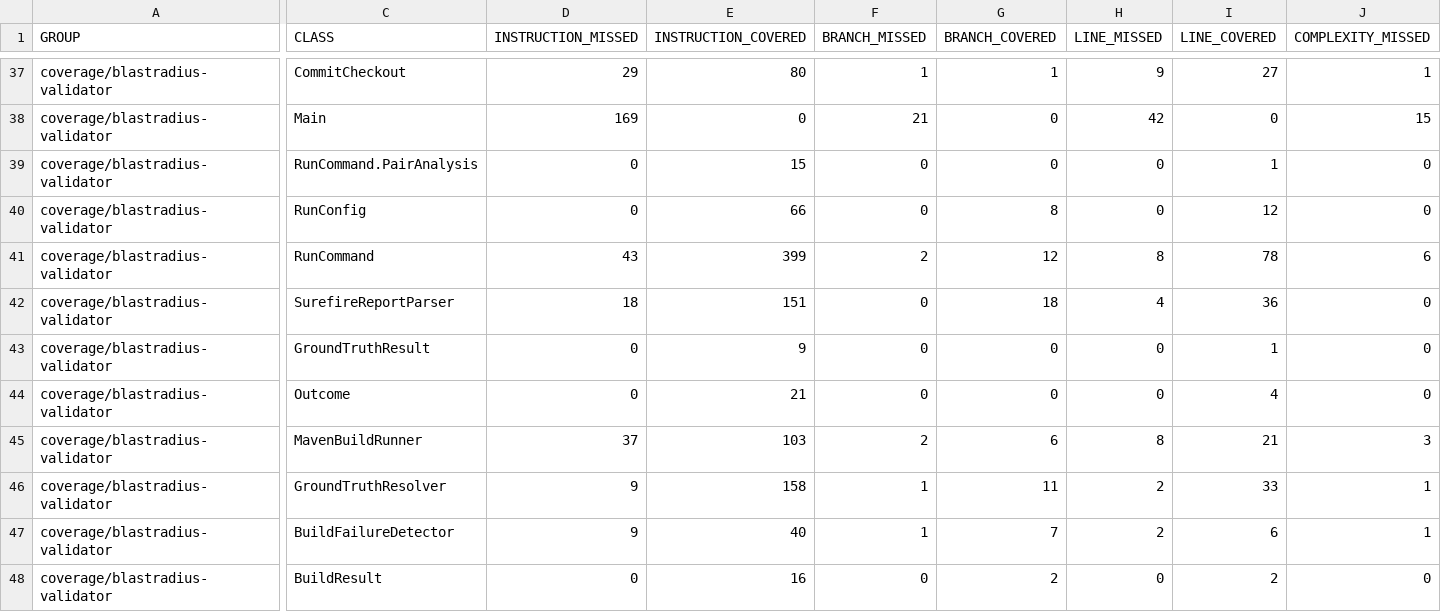
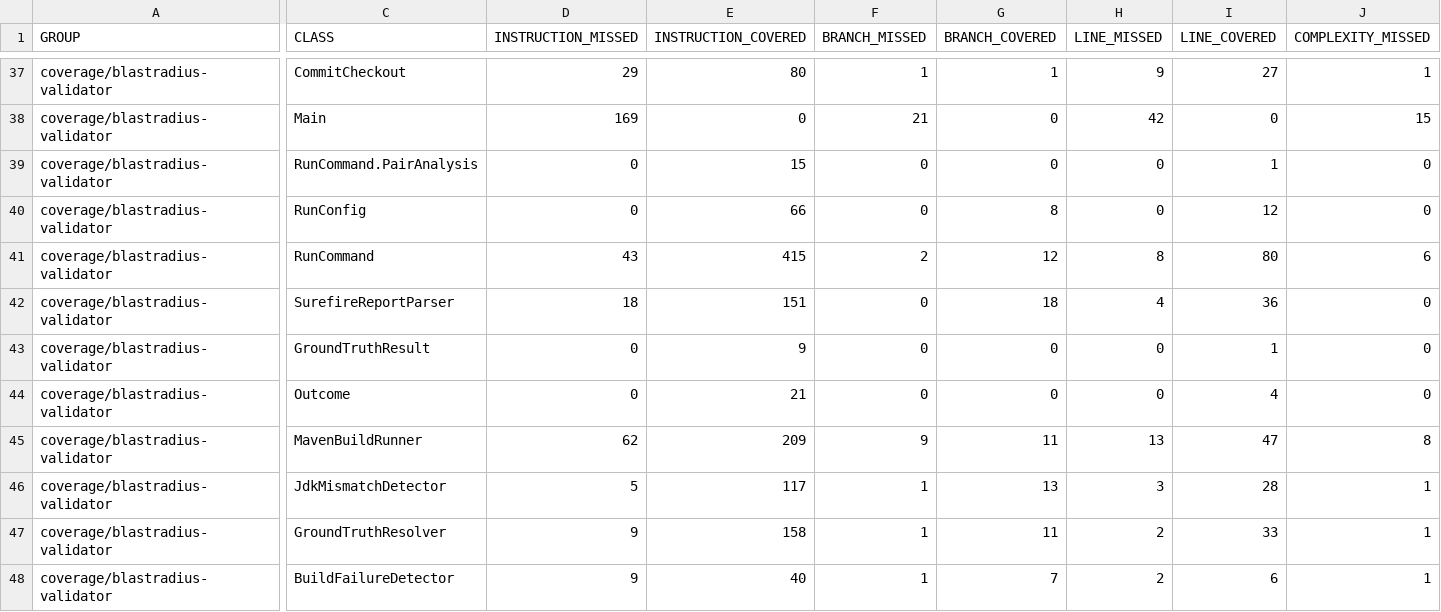
Before and after one commit to baokhang83/blastradius, a CSV file: jacoco.csv, drawn as a sheet; only a part is shown, gaps mark what is left out; the shorter side is filled out with more unchanged rows; rows hold the shown columns only; the diff covers the shown part only; the diff names each change by its address in the sheet, - before the commit and + after, or states it on an @@ line.

Commit message:
Deploying to gh-pages from @ baokhang83/blastradius@cdd42a55d9807413718ce82100696917eeddfb80 🚀

```diff
--- a/jacoco.csv
+++ b/jacoco.csv
-E41 (INSTRUCTION_COVERED): 399
+E41 (INSTRUCTION_COVERED): 415
-I41 (LINE_COVERED): 78
+I41 (LINE_COVERED): 80
-D45 (INSTRUCTION_MISSED): 37
+D45 (INSTRUCTION_MISSED): 62
-E45 (INSTRUCTION_COVERED): 103
+E45 (INSTRUCTION_COVERED): 209
-F45 (BRANCH_MISSED): 2
+F45 (BRANCH_MISSED): 9
-G45 (BRANCH_COVERED): 6
+G45 (BRANCH_COVERED): 11
-H45 (LINE_MISSED): 8
+H45 (LINE_MISSED): 13
-I45 (LINE_COVERED): 21
+I45 (LINE_COVERED): 47
-J45 (COMPLEXITY_MISSED): 3
+J45 (COMPLEXITY_MISSED): 8
+row 46: coverage/blastradius-validator | JdkMismatchDetector | 5 | 117 | 1 | 13 | 3 | 28 | 1
```
Also changed, not shown: 24 edited cells elsewhere in this file, 24 other files.
